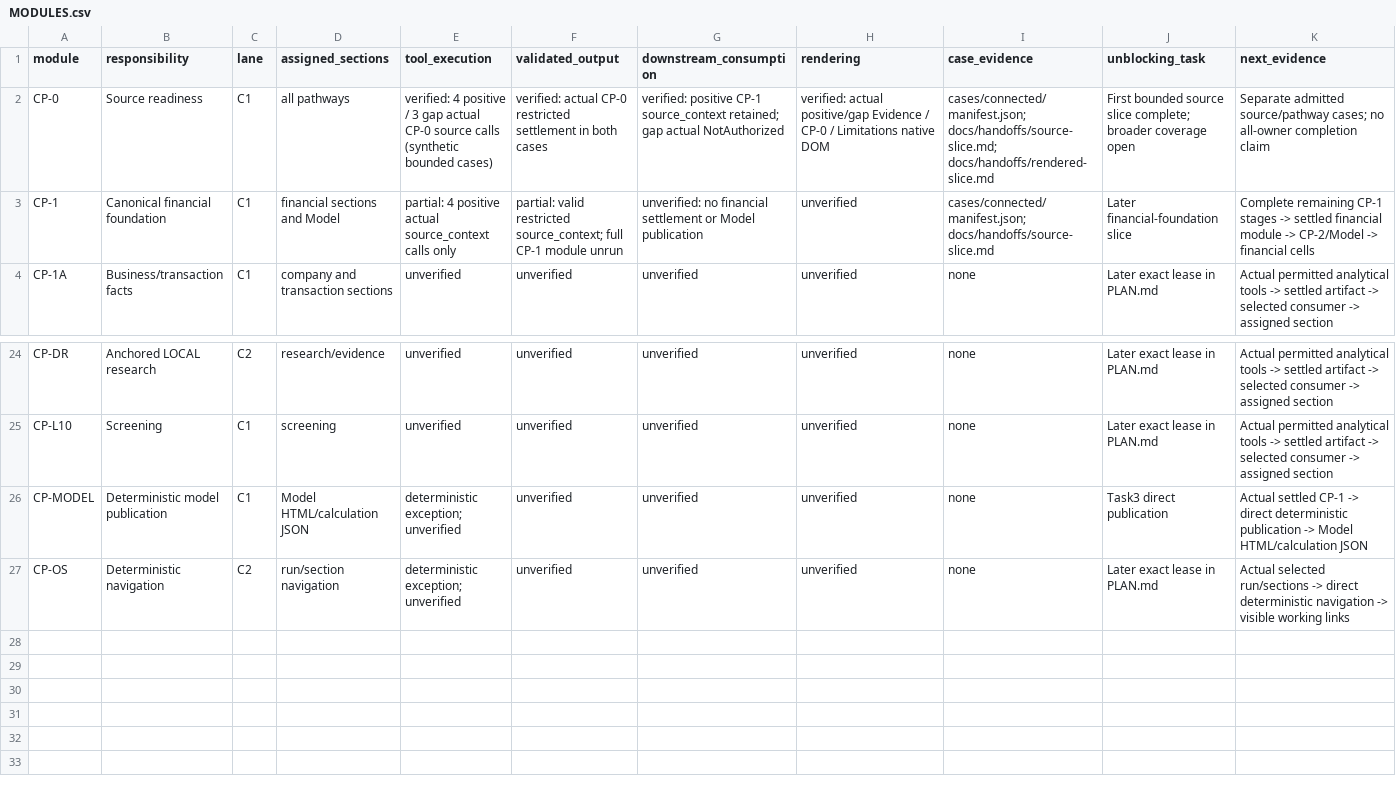
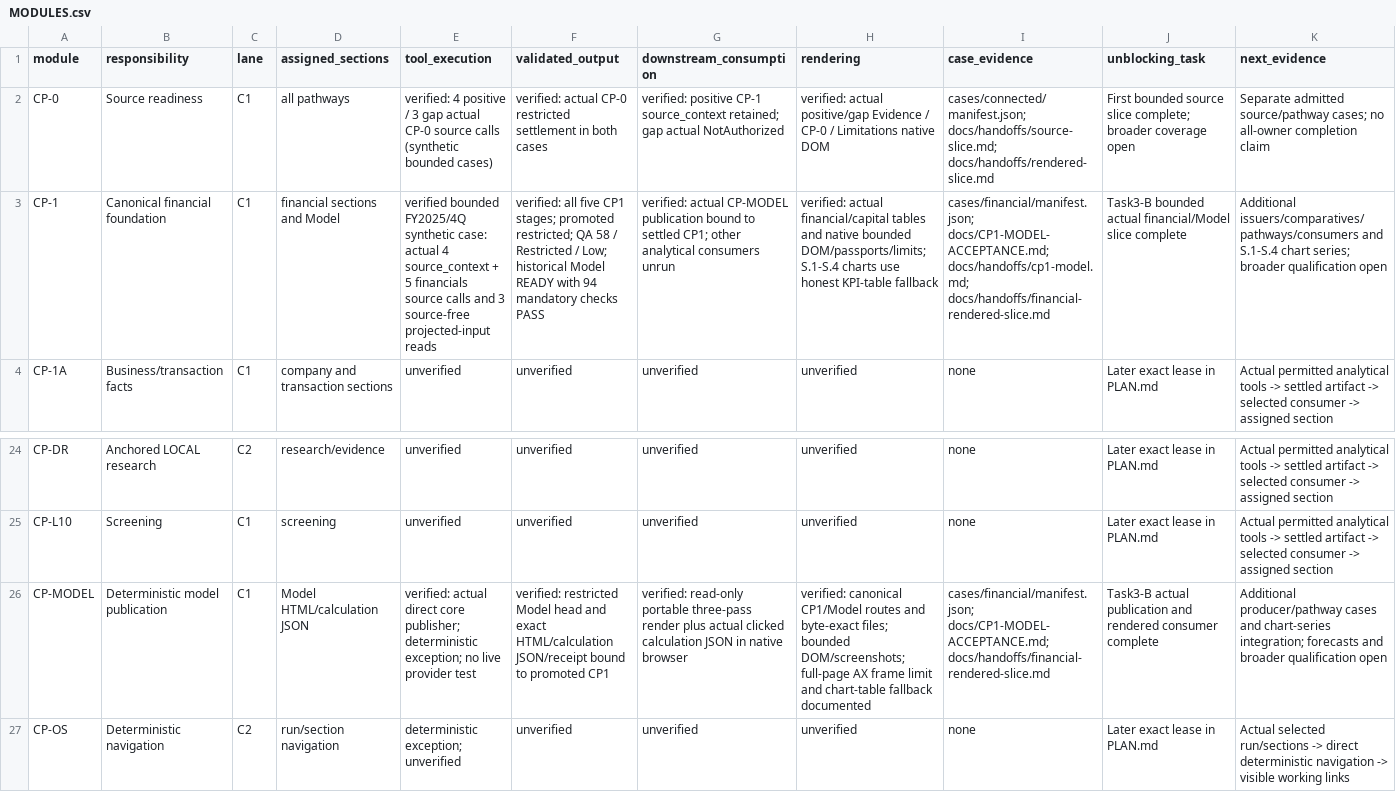
Before and after one commit to EricMG13/workflow, a CSV file: docs/MODULES.csv, drawn as a sheet; only a part is shown, gaps mark what is left out; the diff names each change by its address in the sheet, - before the commit and + after, or states it on an @@ line.

Commit message:
docs: close bounded actual CP1 and Model slice

```diff
--- a/docs/MODULES.csv
+++ b/docs/MODULES.csv
-E3 (tool_execution): partial: 4 positive actual source_context calls only
+E3 (tool_execution): verified bounded FY2025/4Q synthetic case: actual 4 source_context + 5 financials source calls and 3 source-free projected-input reads
-F3 (validated_output): partial: valid restricted source_context; full CP-1 module unrun
+F3 (validated_output): verified: all five CP1 stages; promoted restricted; QA 58 / Restricted / Low; historical Model READY with 94 mandatory checks PASS
-G3 (downstream_consumption): unverified: no financial settlement or Model publication
+G3 (downstream_consumption): verified: actual CP-MODEL publication bound to settled CP1; other analytical consumers unrun
-H3 (rendering): unverified
+H3 (rendering): verified: actual financial/capital tables and native bounded DOM/passports/limits; S.1-S.4 charts use honest KPI-table fallback
-I3 (case_evidence): cases/connected/manifest.json; docs/handoffs/source-slice.md
+I3 (case_evidence): cases/financial/manifest.json; docs/CP1-MODEL-ACCEPTANCE.md; docs/handoffs/cp1-model.md; docs/handoffs/financial-rendered-slice.md
-J3 (unblocking_task): Later financial-foundation slice
+J3 (unblocking_task): Task3-B bounded actual financial/Model slice complete
-K3 (next_evidence): Complete remaining CP-1 stages -> settled financial module -> CP-2/Model -> financial cells
+K3 (next_evidence): Additional issuers/comparatives/pathways/consumers and S.1-S.4 chart series; broader qualification open
-E26 (tool_execution): deterministic exception; unverified
+E26 (tool_execution): verified: actual direct core publisher; deterministic exception; no live provider test
-F26 (validated_output): unverified
+F26 (validated_output): verified: restricted Model head and exact HTML/calculation JSON/receipt bound to promoted CP1
-G26 (downstream_consumption): unverified
+G26 (downstream_consumption): verified: read-only portable three-pass render plus actual clicked calculation JSON in native browser
-H26 (rendering): unverified
+H26 (rendering): verified: canonical CP1/Model routes and byte-exact files; bounded DOM/screenshots; full-page AX frame limit and chart-table fallback documented
-I26 (case_evidence): none
+I26 (case_evidence): cases/financial/manifest.json; docs/CP1-MODEL-ACCEPTANCE.md; docs/handoffs/financial-rendered-slice.md
-J26 (unblocking_task): Task3 direct publication
+J26 (unblocking_task): Task3-B actual publication and rendered consumer complete
-K26 (next_evidence): Actual settled CP-1 -> direct deterministic publication -> Model HTML/calculation JSON
+K26 (next_evidence): Additional producer/pathway cases and chart-series integration; forecasts and broader qualification open
```
Also changed, not shown: 4 other files.
